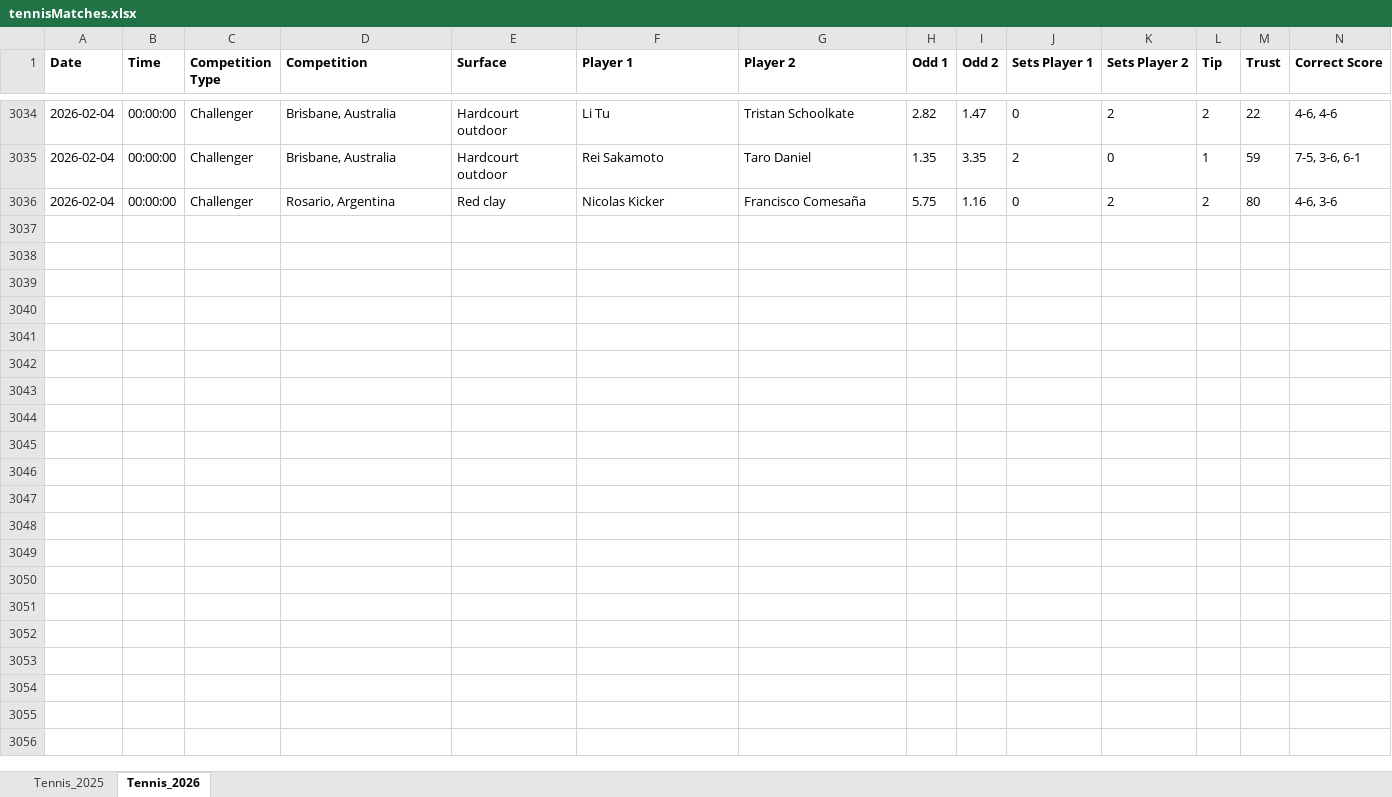
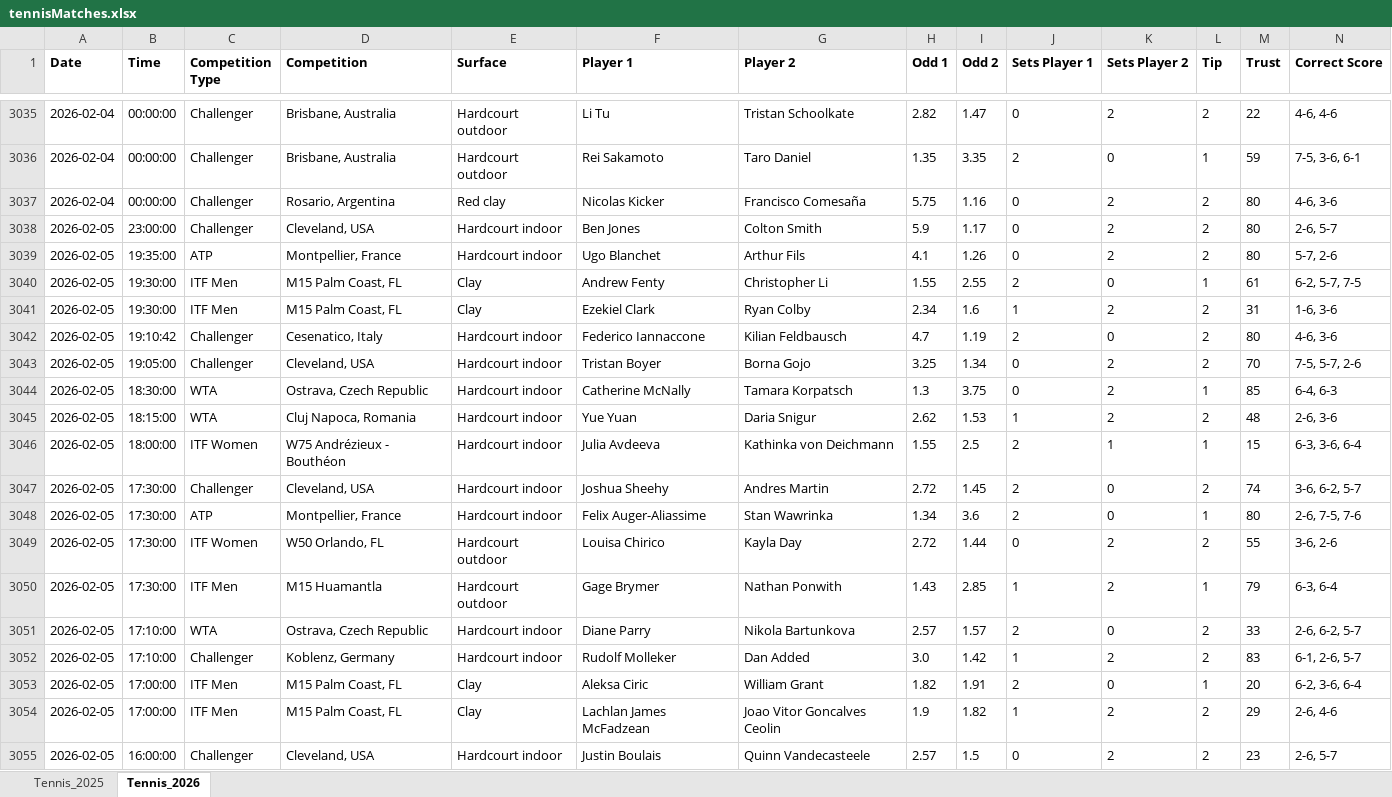
Before and after one commit to Dani-Ionescu/tennispredictions-ai-data, an Excel workbook: tennisMatches.xlsx, sheet Tennis_2026, drawn as a sheet; only a part is shown, gaps mark what is left out; values as stored, in another font and other column widths than the file's, no borders; rows hold the shown columns only; the diff covers the shown part only; the diff names each change by its address in the sheet, - before the commit and + after, or states it on an @@ line.

```diff
--- a/tennisMatches.xlsx (sheet Tennis_2026)
+++ b/tennisMatches.xlsx (sheet Tennis_2026)
+row 3038: 2026-02-05 | 23:00:00 | Challenger | Cleveland, USA | Hardcourt indoor | Ben Jones | Colton Smith | 5.9 | 1.17 | 0 | 2 | 2 | 80 | 2-6, 5-7
+row 3039: 2026-02-05 | 19:35:00 | ATP | Montpellier, France | Hardcourt indoor | Ugo Blanchet | Arthur Fils | 4.1 | 1.26 | 0 | 2 | 2 | 80 | 5-7, 2-6
+row 3040: 2026-02-05 | 19:30:00 | ITF Men | M15 Palm Coast, FL | Clay | Andrew Fenty | Christopher Li | 1.55 | 2.55 | 2 | 0 | 1 | 61 | 6-2, 5-7, 7-5
+row 3041: 2026-02-05 | 19:30:00 | ITF Men | M15 Palm Coast, FL | Clay | Ezekiel Clark | Ryan Colby | 2.34 | 1.6 | 1 | 2 | 2 | 31 | 1-6, 3-6
+row 3042: 2026-02-05 | 19:10:42 | Challenger | Cesenatico, Italy | Hardcourt indoor | Federico Iannaccone | Kilian Feldbausch | 4.7 | 1.19 | 2 | 0 | 2 | 80 | 4-6, 3-6
+row 3043: 2026-02-05 | 19:05:00 | Challenger | Cleveland, USA | Hardcourt indoor | Tristan Boyer | Borna Gojo | 3.25 | 1.34 | 0 | 2 | 2 | 70 | 7-5, 5-7, 2-6
+row 3044: 2026-02-05 | 18:30:00 | WTA | Ostrava, Czech Republic | Hardcourt indoor | Catherine McNally | Tamara Korpatsch | 1.3 | 3.75 | 0 | 2 | 1 | 85 | 6-4, 6-3
+row 3045: 2026-02-05 | 18:15:00 | WTA | Cluj Napoca, Romania | Hardcourt indoor | Yue Yuan | Daria Snigur | 2.62 | 1.53 | 1 | 2 | 2 | 48 | 2-6, 3-6
+row 3046: 2026-02-05 | 18:00:00 | ITF Women | W75 Andrézieux - Bouthéon | Hardcourt indoor | Julia Avdeeva | Kathinka von Deichmann | 1.55 | 2.5 | 2 | 1 | 1 | 15 | 6-3, 3-6, 6-4
+row 3047: 2026-02-05 | 17:30:00 | Challenger | Cleveland, USA | Hardcourt indoor | Joshua Sheehy | Andres Martin | 2.72 | 1.45 | 2 | 0 | 2 | 74 | 3-6, 6-2, 5-7
+row 3048: 2026-02-05 | 17:30:00 | ATP | Montpellier, France | Hardcourt indoor | Felix Auger-Aliassime | Stan Wawrinka | 1.34 | 3.6 | 2 | 0 | 1 | 80 | 2-6, 7-5, 7-6
+row 3049: 2026-02-05 | 17:30:00 | ITF Women | W50 Orlando, FL | Hardcourt outdoor | Louisa Chirico | Kayla Day | 2.72 | 1.44 | 0 | 2 | 2 | 55 | 3-6, 2-6
+row 3050: 2026-02-05 | 17:30:00 | ITF Men | M15 Huamantla | Hardcourt outdoor | Gage Brymer | Nathan Ponwith | 1.43 | 2.85 | 1 | 2 | 1 | 79 | 6-3, 6-4
+row 3051: 2026-02-05 | 17:10:00 | WTA | Ostrava, Czech Republic | Hardcourt indoor | Diane Parry | Nikola Bartunkova | 2.57 | 1.57 | 2 | 0 | 2 | 33 | 2-6, 6-2, 5-7
+row 3052: 2026-02-05 | 17:10:00 | Challenger | Koblenz, Germany | Hardcourt indoor | Rudolf Molleker | Dan Added | 3.0 | 1.42 | 1 | 2 | 2 | 83 | 6-1, 2-6, 5-7
+row 3053: 2026-02-05 | 17:00:00 | ITF Men | M15 Palm Coast, FL | Clay | Aleksa Ciric | William Grant | 1.82 | 1.91 | 2 | 0 | 1 | 20 | 6-2, 3-6, 6-4
+row 3054: 2026-02-05 | 17:00:00 | ITF Men | M15 Palm Coast, FL | Clay | Lachlan James McFadzean | Joao Vitor Goncalves Ceolin | 1.9 | 1.82 | 1 | 2 | 2 | 29 | 2-6, 4-6
+row 3055: 2026-02-05 | 16:00:00 | Challenger | Cleveland, USA | Hardcourt indoor | Justin Boulais | Quinn Vandecasteele | 2.57 | 1.5 | 0 | 2 | 2 | 23 | 2-6, 5-7
```
Also changed, not shown: 90 added rows elsewhere in this sheet, 1 other file.
